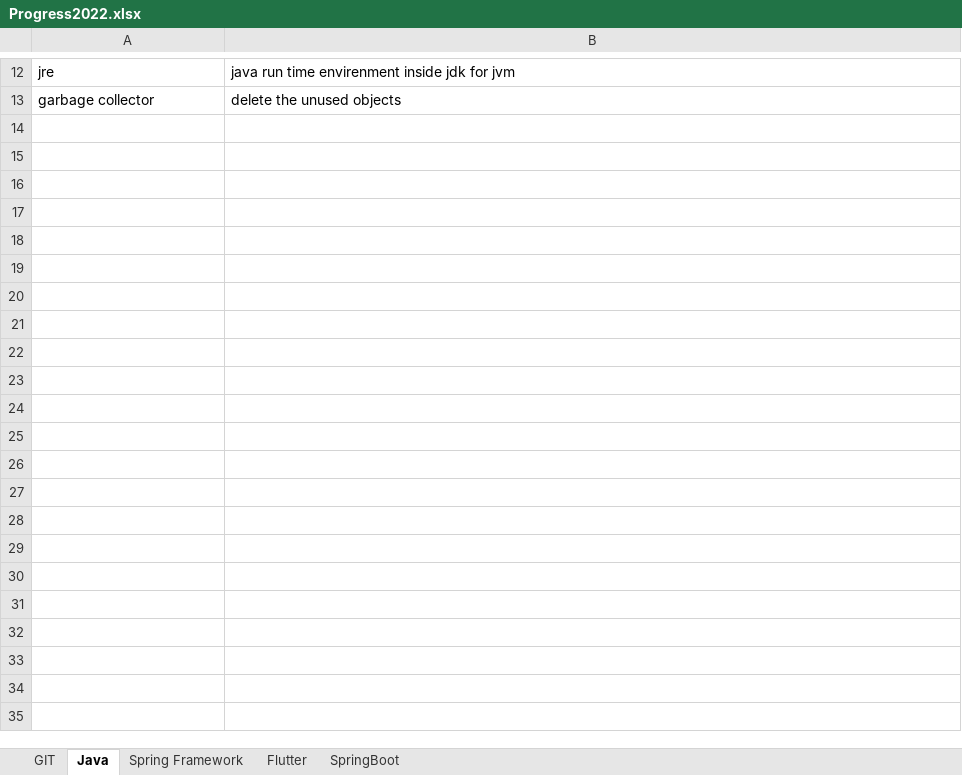
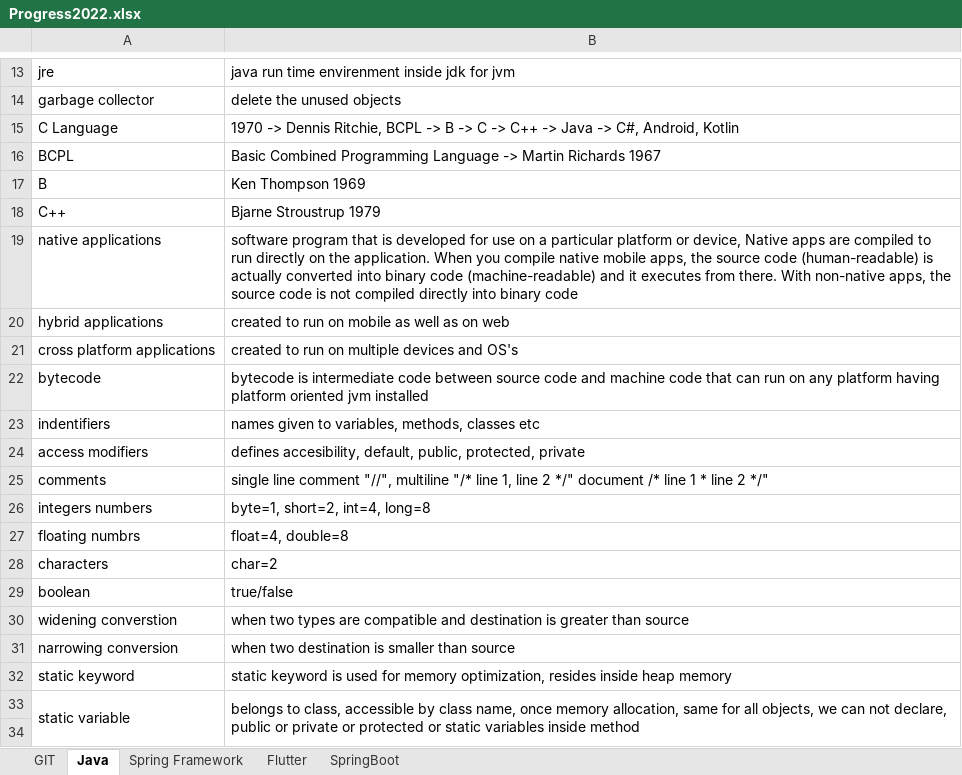
Before and after one commit to BabarHussainKH1/Spring2022, an Excel workbook: Progress2022.xlsx, sheet Java, drawn as a sheet; only a part is shown, gaps mark what is left out; values as stored, in another font and other column widths than the file's, no borders; the diff covers the shown part only; the diff names each change by its address in the sheet, - before the commit and + after, or states it on an @@ line.

Commit message:
progress file added

```diff
--- a/Progress2022.xlsx (sheet Java)
+++ b/Progress2022.xlsx (sheet Java)
+row 15: C Language | 1970 -> Dennis Ritchie, BCPL -> B -> C -> C++ -> Java -> C#, Android, Kotlin
+row 16: BCPL | Basic Combined Programming Language -> Martin Richards 1967
+row 17: B | Ken Thompson 1969
+row 18: C++ | Bjarne Stroustrup 1979
+row 19: native applications | software program that is developed for use on a particular platform or device, Native apps are compiled to run directly on the application. When you compile native mobile apps, the source code (human-readable) is actually converted into binary code (machine-readable) and it executes from there. With non-native apps, the source code is not compiled directly into binary code
+row 20: hybrid applications | created to run on mobile as well as on web
+row 21: cross platform applications | created to run on multiple devices and OS's
+row 22: bytecode | bytecode is intermediate code between source code and machine code that can run on any platform having platform oriented jvm installed
+row 23: indentifiers | names given to variables, methods, classes etc
+row 24: access modifiers | defines accesibility, default, public, protected, private
+row 25: comments | single line comment "//", multiline "/* line 1, line 2 */" document /* line 1 * line 2 */"
+row 26: integers numbers | byte=1, short=2, int=4, long=8
+row 27: floating numbrs | float=4, double=8
+row 28: characters | char=2
+row 29: boolean | true/false
+row 30: widening converstion | when two types are compatible and destination is greater than source
+row 31: narrowing conversion | when two destination is smaller than source
+row 32: static keyword | static keyword is used for memory optimization, resides inside heap memory
+row 33: static variable | belongs to class, accessible by class name, once memory allocation, same for all objects, we can not declare, public or private or protected or static variables inside method
+row 34: (empty)
```
Also changed, not shown: 29 added rows elsewhere in this sheet, sheet Spring Framework.
